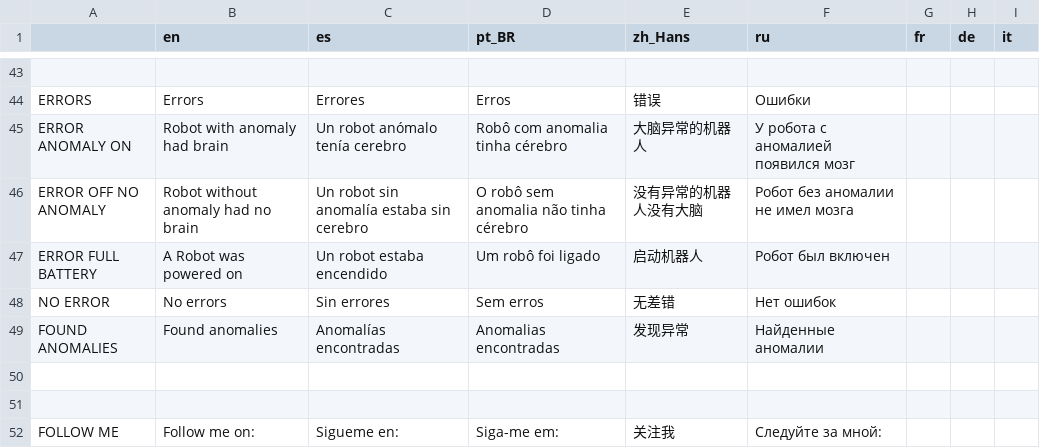
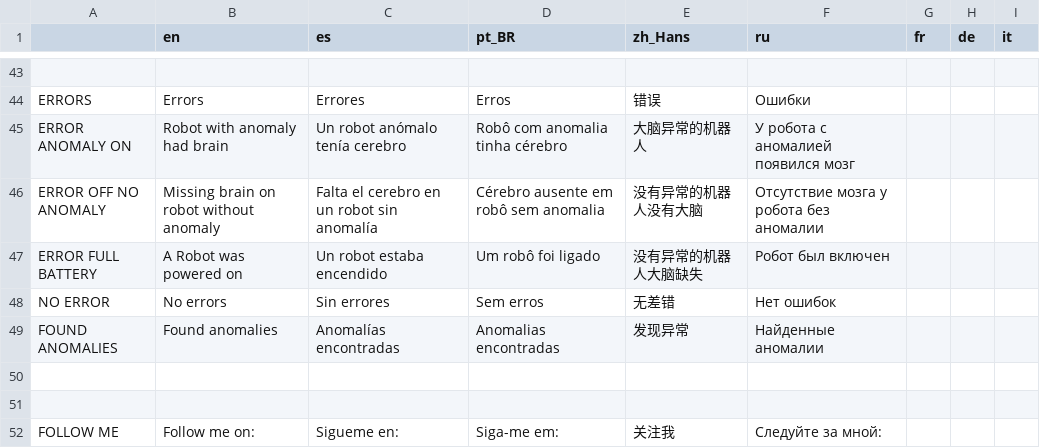
Before and after one commit to Eibriel/RobotAnomaly, a CSV file: localization/localization.csv, drawn as a sheet; only a part is shown, gaps mark what is left out; the diff names each change by its address in the sheet, - before the commit and + after, or states it on an @@ line.

```diff
--- a/localization/localization.csv
+++ b/localization/localization.csv
-B46 (en): Robot without anomaly had no brain
+B46 (en): Missing brain on robot without anomaly
-C46 (es): Un robot sin anomalía estaba sin cerebro
+C46 (es): Falta el cerebro en un robot sin anomalía
-D46 (pt_BR): O robô sem anomalia não tinha cérebro
+D46 (pt_BR): Cérebro ausente em robô sem anomalia
-F46 (ru): Робот без аномалии не имел мозга
+F46 (ru): Отсутствие мозга у робота без аномалии
-E47 (zh_Hans): 启动机器人
+E47 (zh_Hans): 没有异常的机器人大脑缺失
```
Also changed, not shown: 9 other files.
